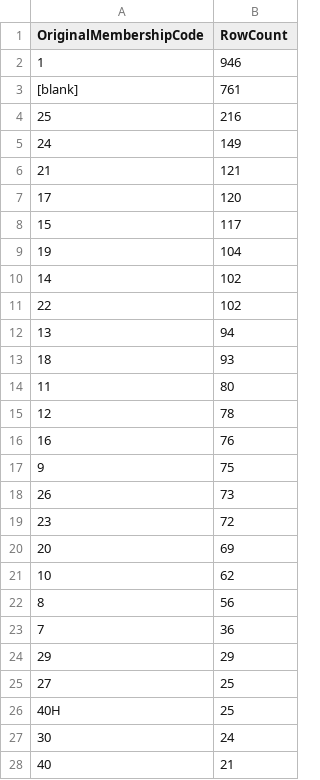
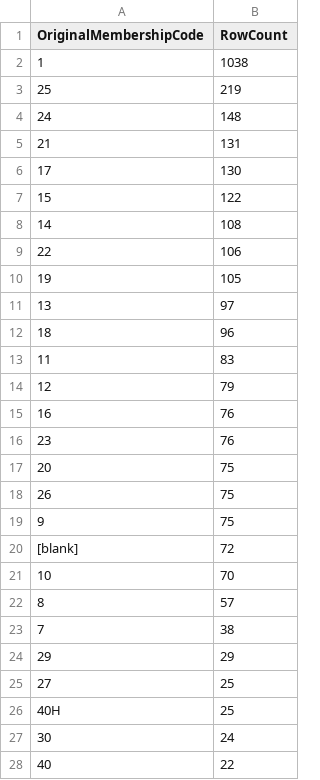
Before and after one commit to brash99/sagp_member_db, a CSV file: output/code_summary.csv, drawn as a sheet; only a part is shown; the diff covers the shown part only.

```diff
--- a/output/code_summary.csv
+++ b/output/code_summary.csv
@@ -1,24 +1,24 @@
 OriginalMembershipCode,RowCount
-1,946
-[blank],761
-25,216
-24,149
-21,121
-17,120
-15,117
-19,104
-14,102
-22,102
-13,94
-18,93
-11,80
-12,78
+1,1038
+25,219
+24,148
+21,131
+17,130
+15,122
+14,108
+22,106
+19,105
+13,97
+18,96
+11,83
+12,79
 16,76
+23,76
+20,75
+26,75
 9,75
-26,73
-23,72
-20,69
-10,62
-8,56
-7,36
+[blank],72
+10,70
+8,57
+7,38
 29,29
@@ -27,2 +27,2 @@ OriginalMembershipCode,RowCount
 30,24
-40,21
+40,22
```
Also changed, not shown: 5 added rows, 6 removed rows and 3 edited cells elsewhere in this file, output/merge_log.csv, output/source_summary.csv, 8 other files.
